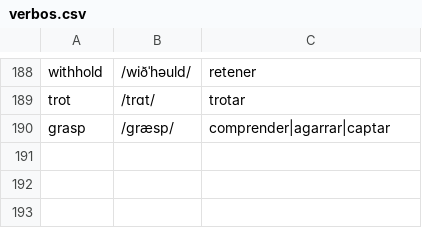
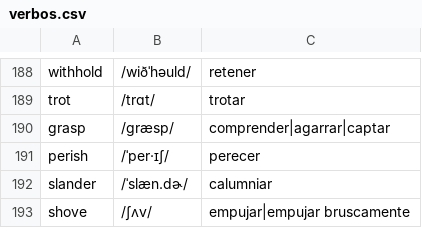
Before and after one commit to pedronalbert/english-practicer, a CSV file: data/verbos.csv, drawn as a sheet; only a part is shown, gaps mark what is left out; the diff names each change by its address in the sheet, - before the commit and + after, or states it on an @@ line.

```diff
--- a/data/verbos.csv
+++ b/data/verbos.csv
+row 191: perish | /ˈper·ɪʃ/ | perecer
+row 192: slander | /ˈslæn.dɚ/ | calumniar
+row 193: shove | /ʃʌv/ | empujar|empujar bruscamente
```
Also changed, not shown: data/adjetivos.csv, data/sustantivos.csv.
